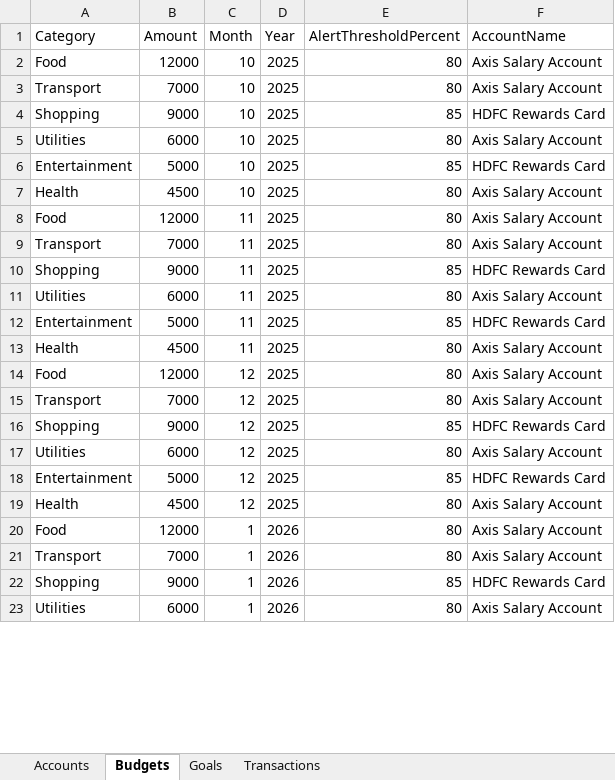
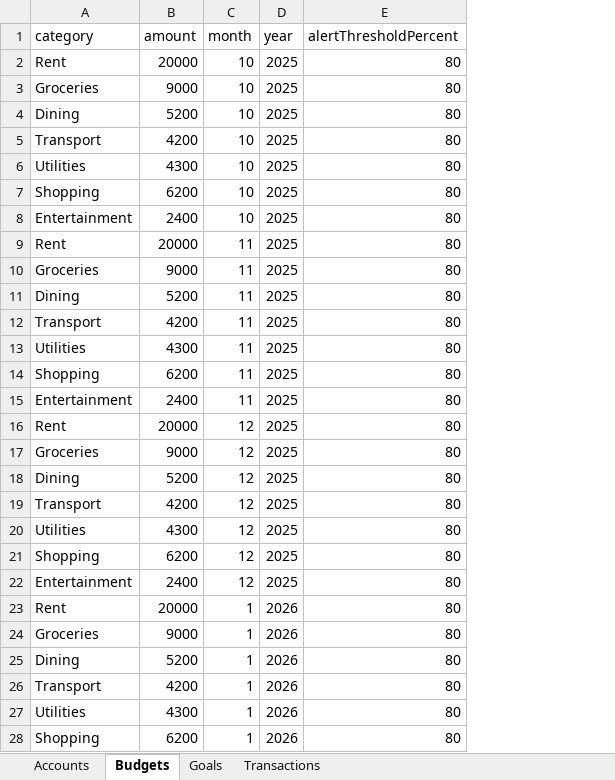
Before and after one commit to taqvisam/codexothon-finance-tracker-ui, an Excel workbook: public/sample-onboarding-import.xlsx, sheet Budgets, drawn as a sheet; only a part is shown; values as stored, in another font and other column widths than the file's, no borders; removed rows and columns are numbered as before the commit, all else as after; the diff covers the shown part only; the diff names each change by its address in the sheet, - before the commit and + after, or states it on an @@ line.

```diff
--- a/public/sample-onboarding-import.xlsx (sheet Budgets)
+++ b/public/sample-onboarding-import.xlsx (sheet Budgets)
-column B (Amount), rows 2-3: 12000 | 7000; rows 5-9: 6000 | 5000 | 4500 | 12000 | 7000; rows 11-15: 6000 | 5000 | 4500 | 12000 | 7000; rows 17-18: 6000 | 5000; rows 20-21: 12000 | 7000; row 23: 6000
+column B (amount), row 3: 9000; rows 5-6: 4200 | 4300; rows 8-10: 2400 | 20000 | 9000; rows 12-13: 4200 | 4300; rows 15-17: 2400 | 20000 | 9000; rows 19-20: 4200 | 4300; row 22: 2400; row 24: 9000; rows 26-27: 4200 | 4300
-column F (AccountName), rows 2-3: Axis Salary Account | Axis Salary Account; rows 5-9: Axis Salary Account | HDFC Rewards Card | Axis Salary Account | Axis Salary Account | Axis Salary Account; rows 11-15: Axis Salary Account | HDFC Rewards Card | Axis Salary Account | Axis Salary Account | Axis Salary Account; rows 17-18: Axis Salary Account | HDFC Rewards Card; rows 20-21: Axis Salary Account | Axis Salary Account; row 23: Axis Salary Account
-A1: Category
+A1: category
-C1: Month
+C1: month
-D1: Year
+D1: year
-E1: AlertThresholdPercent
+E1: alertThresholdPercent
+row 2: Rent | 20000 | 10 | 2025 | 80
-A3 (category): Food
+A3 (category): Groceries
+row 4: Dining | 5200 | 10 | 2025 | 80
-row 4: Shopping | 9000 | 10 | 2025 | 85 | HDFC Rewards Card
+row 7: Shopping | 6200 | 10 | 2025 | 80
-E8 (alertThresholdPercent): 85
+E8 (alertThresholdPercent): 80
-A9 (category): Health
+A9 (category): Rent
-C9 (month): 10
+C9 (month): 11
-A10 (category): Food
+A10 (category): Groceries
+row 11: Dining | 5200 | 11 | 2025 | 80
-row 10: Shopping | 9000 | 11 | 2025 | 85 | HDFC Rewards Card
+row 14: Shopping | 6200 | 11 | 2025 | 80
-E15 (alertThresholdPercent): 85
+E15 (alertThresholdPercent): 80
-A16 (category): Health
+A16 (category): Rent
-C16 (month): 11
+C16 (month): 12
-A17 (category): Food
+A17 (category): Groceries
+row 18: Dining | 5200 | 12 | 2025 | 80
-row 16: Shopping | 9000 | 12 | 2025 | 85 | HDFC Rewards Card
+row 21: Shopping | 6200 | 12 | 2025 | 80
-E22 (alertThresholdPercent): 85
+E22 (alertThresholdPercent): 80
-row 19: Health | 4500 | 12 | 2025 | 80 | Axis Salary Account
+row 23: Rent | 20000 | 1 | 2026 | 80
-A24 (category): Food
+A24 (category): Groceries
+row 25: Dining | 5200 | 1 | 2026 | 80
-row 22: Shopping | 9000 | 1 | 2026 | 85 | HDFC Rewards Card
+row 28: Shopping | 6200 | 1 | 2026 | 80
```
Also changed, not shown: 4 added rows, 3 removed rows and 9 edited cells elsewhere in this sheet, sheet Transactions, sheet Goals, sheet Accounts, 4 other files.
